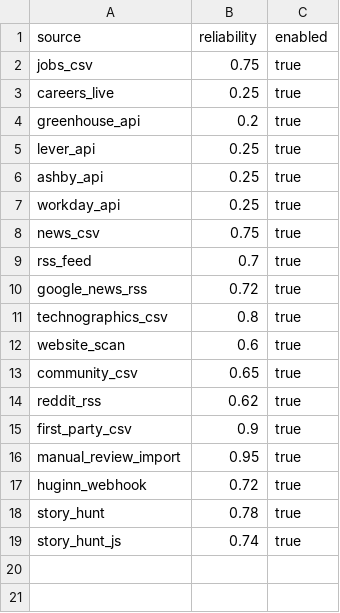
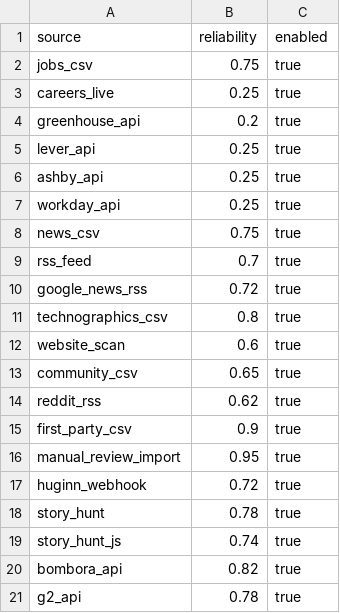
Before and after one commit to Riyami28/signals, a CSV file: config/source_registry.csv, drawn as a sheet.

```diff
--- a/config/source_registry.csv
+++ b/config/source_registry.csv
@@ -19 +19,3 @@ story_hunt,0.78,true
 story_hunt_js,0.74,true
+bombora_api,0.82,true
+g2_api,0.78,true
```
Also changed, not shown: config/keyword_lexicon.csv, config/source_execution_policy.csv, 18 other files.
